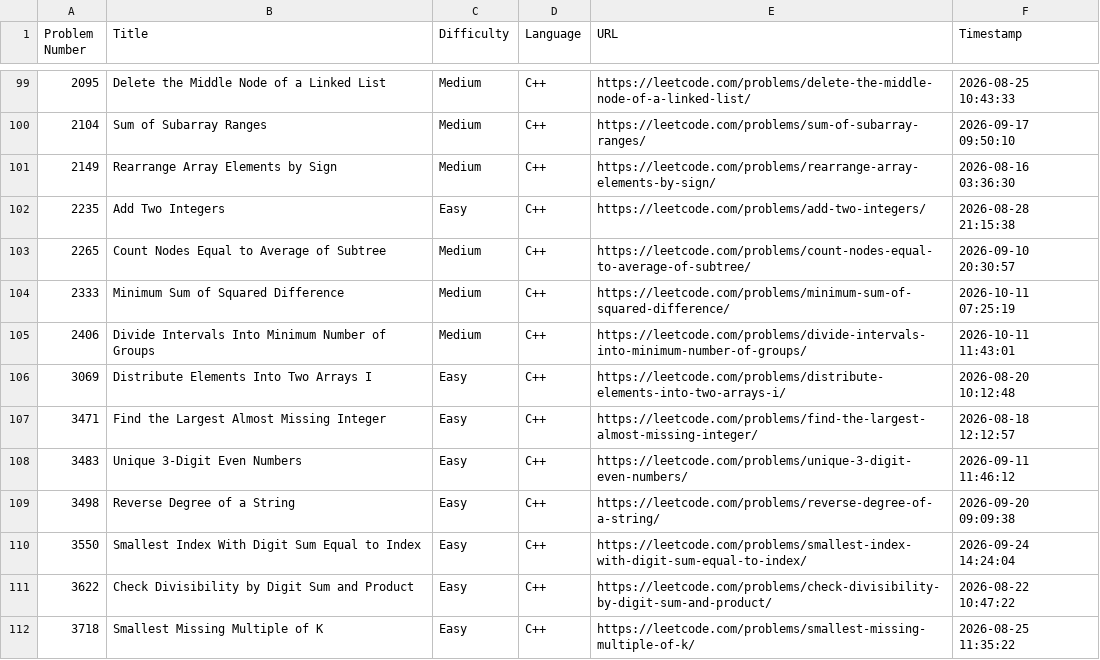
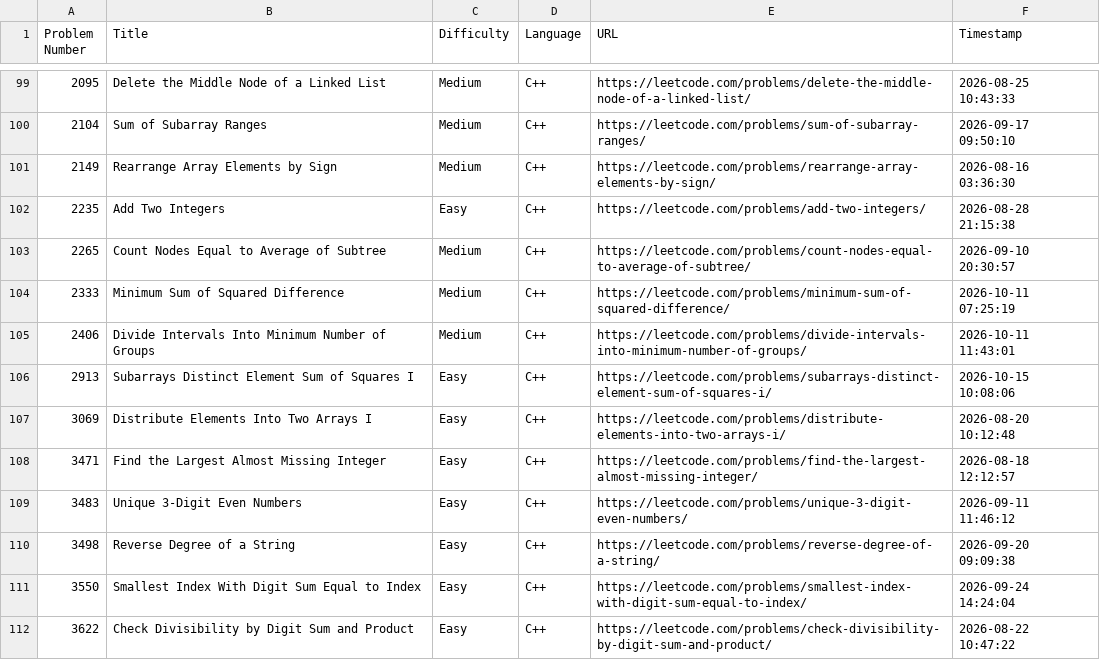
Before and after one commit to shivinders12/LeetCode, a CSV file: submissions.csv, drawn as a sheet; only a part is shown, gaps mark what is left out; the shorter side is filled out with more unchanged rows; the diff names each change by its address in the sheet, - before the commit and + after, or states it on an @@ line.

Commit message:
Update submissions.csv: #2913 Subarrays Distinct Element Sum of Squares I

```diff
--- a/submissions.csv
+++ b/submissions.csv
+row 106: 2913 | Subarrays Distinct Element Sum of Squares I | Easy | C++ | https://leetcode.com/problems/subarrays-distinct-element-sum-of-squares-i/ | 2026-10-15 10:08:06
```
